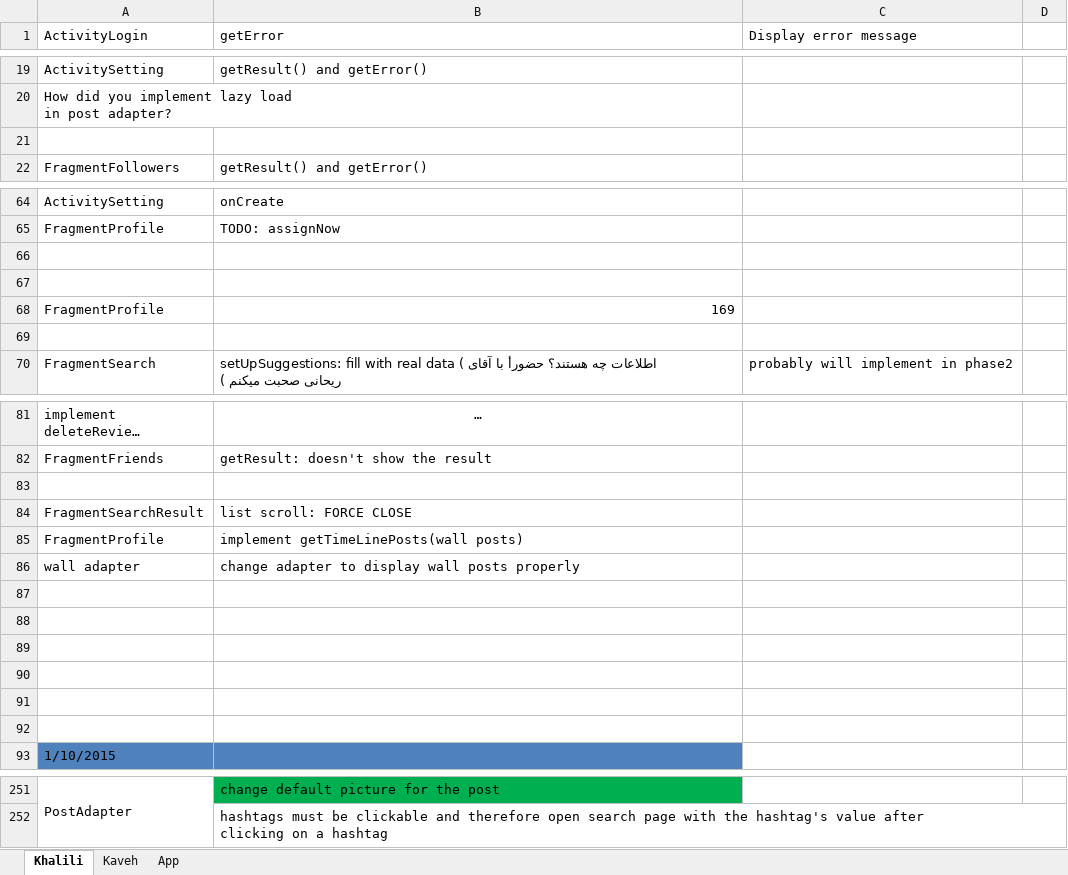
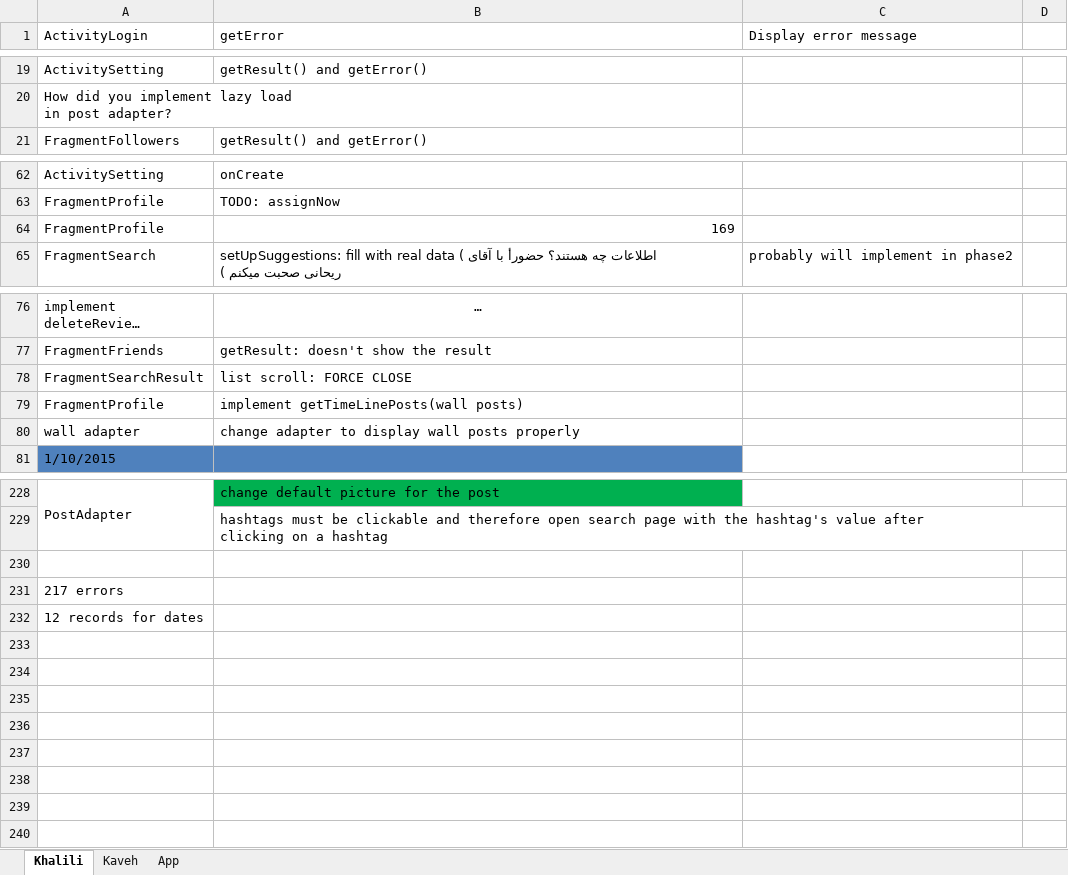
Before and after one commit to A-Kaveh2/SocialBusiness, an Excel workbook: app/src/docs/ToDo.xlsx, sheet Khalili, drawn as a sheet; only a part is shown, gaps mark what is left out; long unchanged cells end in …; values as stored, in another font and other column widths than the file's, no borders; removed rows and columns are numbered as before the commit, all else as after; the diff covers the shown part only; the diff names each change by its address in the sheet, - before the commit and + after, or states it on an @@ line.

```diff
--- a/app/src/docs/ToDo.xlsx (sheet Khalili)
+++ b/app/src/docs/ToDo.xlsx (sheet Khalili)
-row 21: (empty)
-row 66: (empty)
-row 67: (empty)
-row 69: (empty)
-row 83: (empty)
-row 87: (empty)
-row 88: (empty)
-row 89: (empty)
-row 90: (empty)
-row 91: (empty)
-row 92: (empty)
+row 230: (empty)
+row 231: 217 errors
+row 232: 12 records for dates
```
Also changed, not shown: 12 removed rows elsewhere in this sheet, app/src/docs/webservices/bugs.xlsx, 3 other files.
